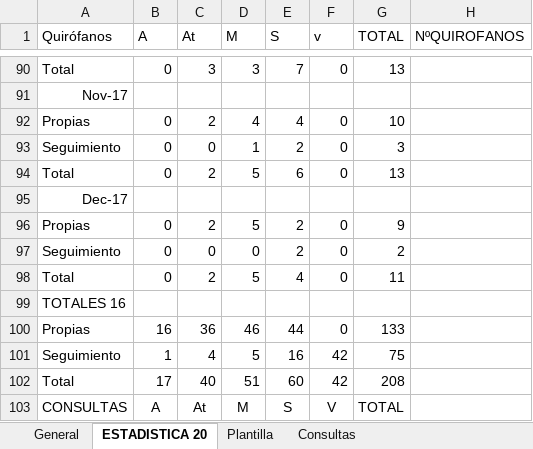
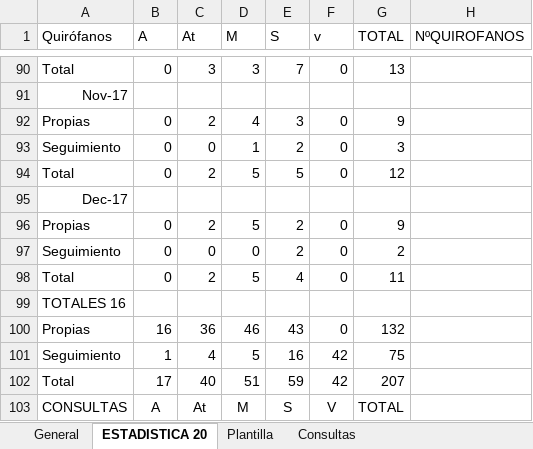
Before and after one commit to ignapov-webs/ignapov-webs.github.io, an Excel workbook: turnos/plan.xlsx, sheet ESTADISTICA 20, drawn as a sheet; only a part is shown, gaps mark what is left out; values as stored, in another font and other column widths than the file's, no borders; the diff names each change by its address in the sheet, - before the commit and + after, or states it on an @@ line.

Commit message:
Add files via upload

```diff
--- a/turnos/plan.xlsx (sheet ESTADISTICA 20)
+++ b/turnos/plan.xlsx (sheet ESTADISTICA 20)
-E92 (S): 4
+E92 (S): 3
-G92 (TOTAL): 10
+G92 (TOTAL): 9
-E94 (S): 6
+E94 (S): 5
-G94 (TOTAL): 13
+G94 (TOTAL): 12
-E100 (S): 44
+E100 (S): 43
-G100 (TOTAL): 133
+G100 (TOTAL): 132
-E102 (S): 60
+E102 (S): 59
-G102 (TOTAL): 208
+G102 (TOTAL): 207
```
Also changed, not shown: sheet General.
